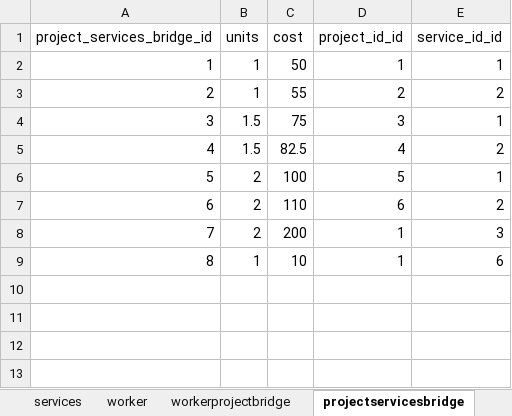
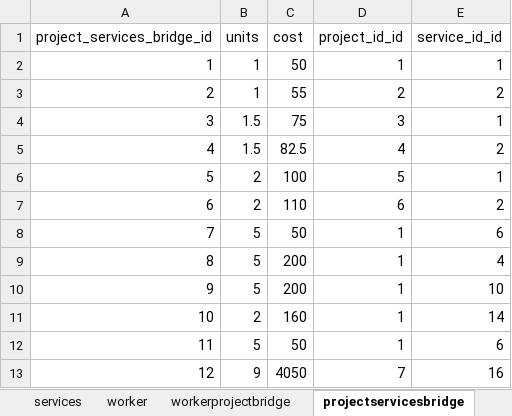
Before and after one commit to CSP5UofG/Imaging-System-App, an Excel workbook: imaging_system_app_project/resources/excel/ExcelDatabase.xlsx, sheet projectservicesbridge, drawn as a sheet; values as stored, in another font and other column widths than the file's, no borders; addresses are those after the commit; the diff names each change by its address in the sheet, - before the commit and + after, or states it on an @@ line.

Commit message:
Fix: Edit Services unwanted character.

```diff
--- a/imaging_system_app_project/resources/excel/ExcelDatabase.xlsx (sheet projectservicesbridge)
+++ b/imaging_system_app_project/resources/excel/ExcelDatabase.xlsx (sheet projectservicesbridge)
+row 8: 7 | 5 | 50 | 1 | 6
+row 9: 8 | 5 | 200 | 1 | 4
+row 10: 9 | 5 | 200 | 1 | 10
@@ column A (project_services_bridge_id) renumbered between rows 11 and 12 @@
-C11 (cost): 200
+C11 (cost): 160
-E11 (service_id_id): 3
+E11 (service_id_id): 14
-B12 (units): 1
+B12 (units): 5
-C12 (cost): 10
+C12 (cost): 50
+row 13: 12 | 9 | 4050 | 7 | 16
```
Also changed, not shown: sheet project, sheet bill, sheet customer, sheet services, sheet workerprojectbridge, sheet projectbillbridge, 1 more sheet, 4 other files.
